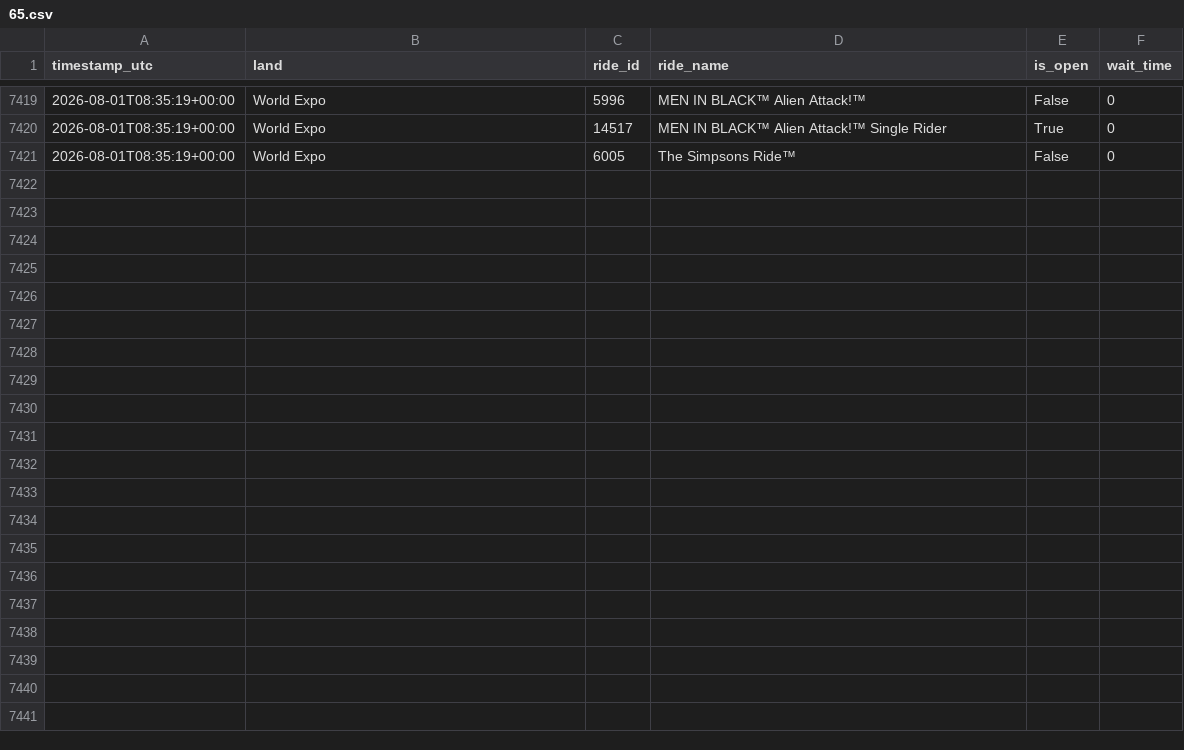
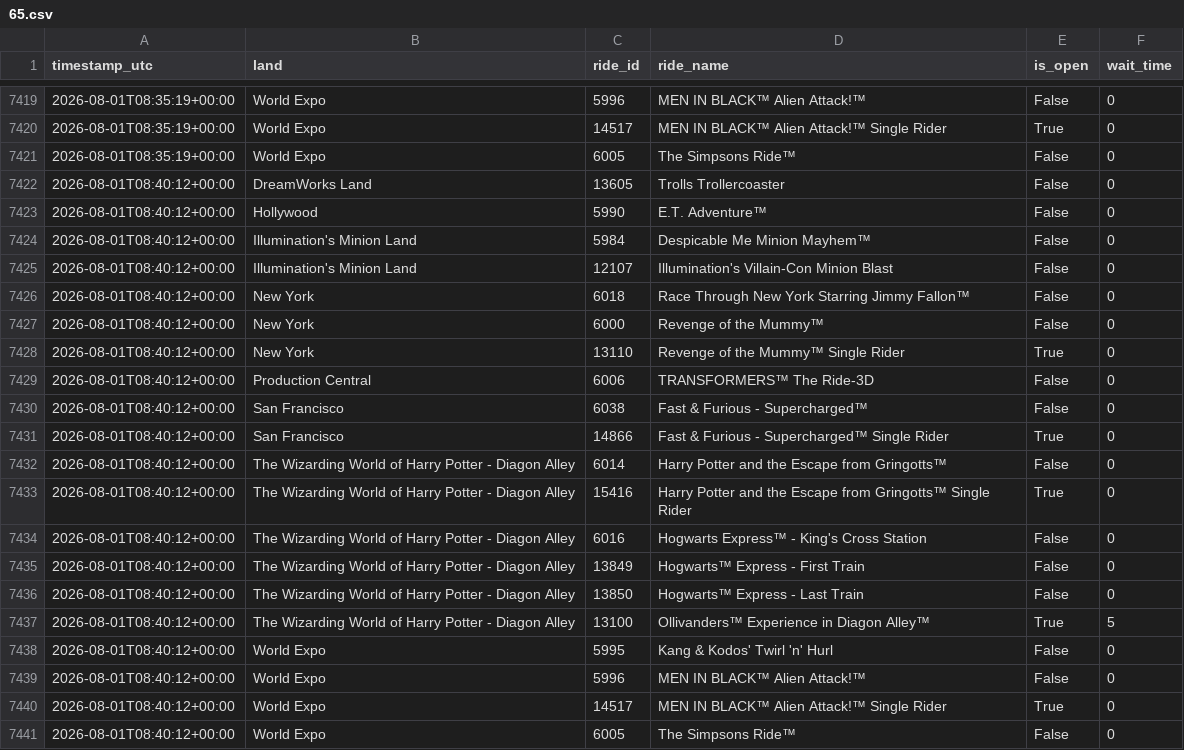
Before and after one commit to GustavoLuza/rideradar-queue-data, a CSV file: data/65.csv, drawn as a sheet; only a part is shown, gaps mark what is left out; the diff names each change by its address in the sheet, - before the commit and + after, or states it on an @@ line.

```diff
--- a/data/65.csv
+++ b/data/65.csv
+row 7422: 2026-08-01T08:40:12+00:00 | DreamWorks Land | 13605 | Trolls Trollercoaster | False | 0
+row 7423: 2026-08-01T08:40:12+00:00 | Hollywood | 5990 | E.T. Adventure™ | False | 0
+row 7424: 2026-08-01T08:40:12+00:00 | Illumination's Minion Land | 5984 | Despicable Me Minion Mayhem™ | False | 0
+row 7425: 2026-08-01T08:40:12+00:00 | Illumination's Minion Land | 12107 | Illumination's Villain-Con Minion Blast | False | 0
+row 7426: 2026-08-01T08:40:12+00:00 | New York | 6018 | Race Through New York Starring Jimmy Fallon™ | False | 0
+row 7427: 2026-08-01T08:40:12+00:00 | New York | 6000 | Revenge of the Mummy™ | False | 0
+row 7428: 2026-08-01T08:40:12+00:00 | New York | 13110 | Revenge of the Mummy™ Single Rider | True | 0
+row 7429: 2026-08-01T08:40:12+00:00 | Production Central | 6006 | TRANSFORMERS™ The Ride-3D | False | 0
+row 7430: 2026-08-01T08:40:12+00:00 | San Francisco | 6038 | Fast & Furious - Supercharged™ | False | 0
+row 7431: 2026-08-01T08:40:12+00:00 | San Francisco | 14866 | Fast & Furious - Supercharged™ Single Rider | True | 0
+row 7432: 2026-08-01T08:40:12+00:00 | The Wizarding World of Harry Potter - Diagon Alley | 6014 | Harry Potter and the Escape from Gringotts™ | False | 0
+row 7433: 2026-08-01T08:40:12+00:00 | The Wizarding World of Harry Potter - Diagon Alley | 15416 | Harry Potter and the Escape from Gringotts™ Single Rider | True | 0
+row 7434: 2026-08-01T08:40:12+00:00 | The Wizarding World of Harry Potter - Diagon Alley | 6016 | Hogwarts Express™ - King's Cross Station | False | 0
+row 7435: 2026-08-01T08:40:12+00:00 | The Wizarding World of Harry Potter - Diagon Alley | 13849 | Hogwarts™ Express - First Train | False | 0
+row 7436: 2026-08-01T08:40:12+00:00 | The Wizarding World of Harry Potter - Diagon Alley | 13850 | Hogwarts™ Express - Last Train | False | 0
+row 7437: 2026-08-01T08:40:12+00:00 | The Wizarding World of Harry Potter - Diagon Alley | 13100 | Ollivanders™ Experience in Diagon Alley™ | True | 5
+row 7438: 2026-08-01T08:40:12+00:00 | World Expo | 5995 | Kang & Kodos' Twirl 'n' Hurl | False | 0
+row 7439: 2026-08-01T08:40:12+00:00 | World Expo | 5996 | MEN IN BLACK™ Alien Attack!™ | False | 0
+row 7440: 2026-08-01T08:40:12+00:00 | World Expo | 14517 | MEN IN BLACK™ Alien Attack!™ Single Rider | True | 0
+row 7441: 2026-08-01T08:40:12+00:00 | World Expo | 6005 | The Simpsons Ride™ | False | 0
```
Also changed, not shown: data/334.csv, data/5.csv, 6 other files.
